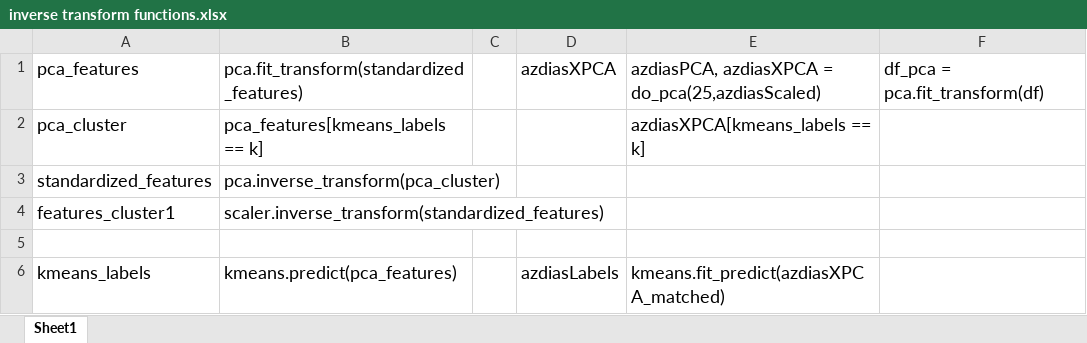
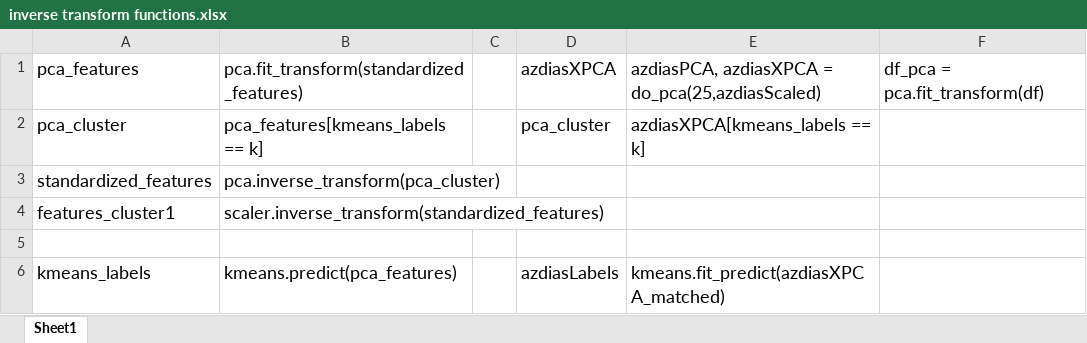
Before and after one commit to ThomasSpringett/MLRepository, an Excel workbook: Customer_Segment_Project/inverse transform functions.xlsx, sheet Sheet1, drawn as a sheet; values as stored, in another font and other column widths than the file's, no borders; the diff names each change by its address in the sheet, - before the commit and + after, or states it on an @@ line.

Commit message:
ML Class Final
Commit with Customer Segment analysis completed

```diff
--- a/Customer_Segment_Project/inverse transform functions.xlsx (sheet Sheet1)
+++ b/Customer_Segment_Project/inverse transform functions.xlsx (sheet Sheet1)
-D2: (empty)
+D2: pca_cluster
```
Also changed, not shown: 12 other files.
